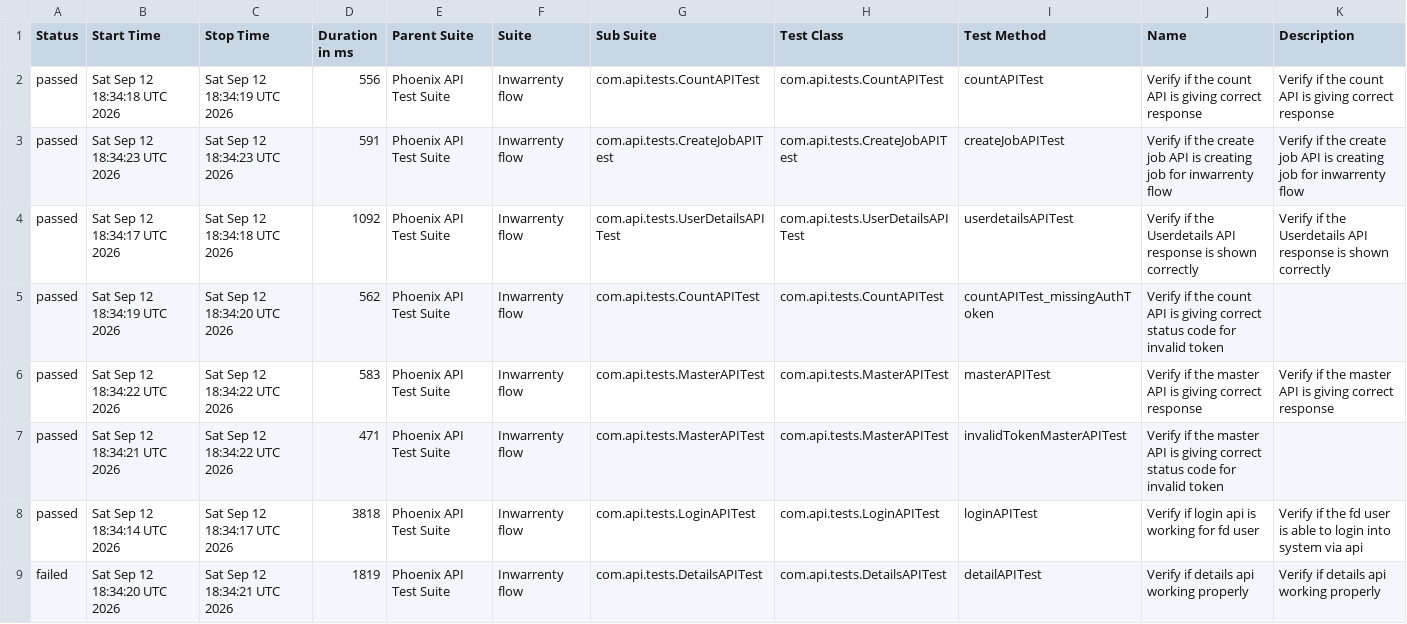
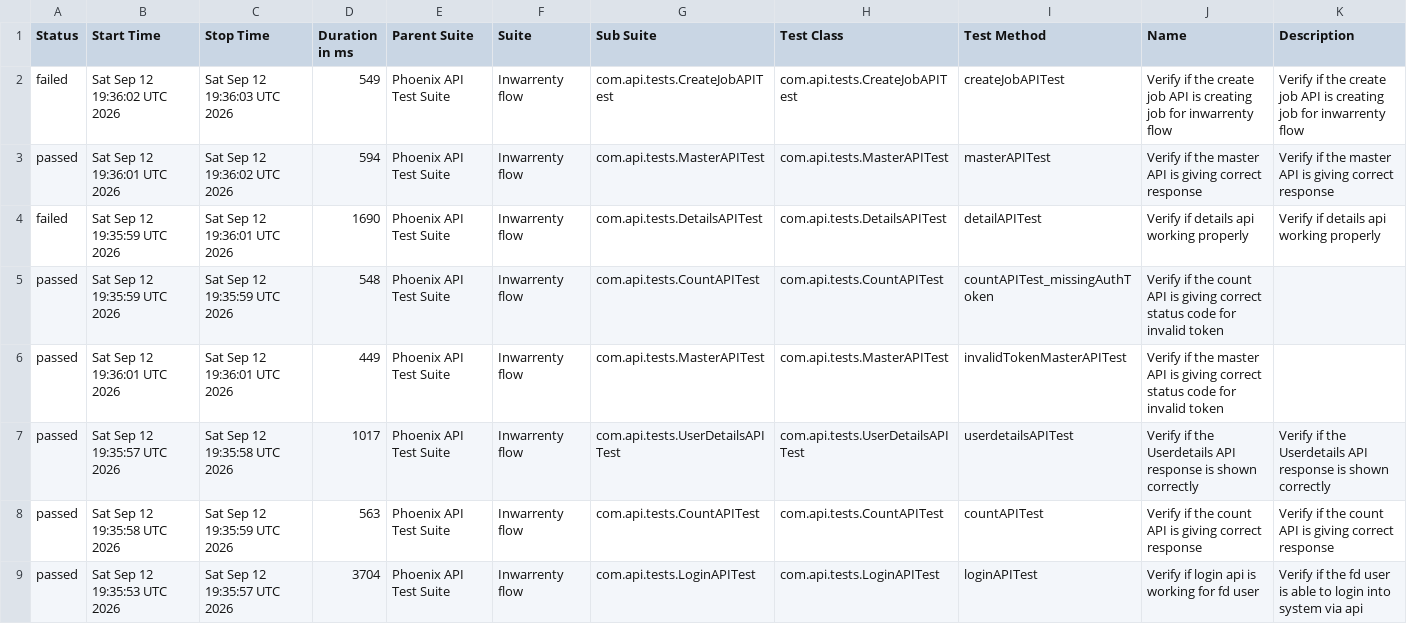
Before and after one commit to AbhijitNaik05/PhoenixTestAutomationFramework, a CSV file: data/suites.csv, drawn as a sheet.

```diff
--- a/data/suites.csv
+++ b/data/suites.csv
@@ -1,9 +1,9 @@
 "Status","Start Time","Stop Time","Duration in ms","Parent Suite","Suite","Sub Suite","Test Class","Test Method","Name","Description"
-"passed","Sat Sep 12 18:34:18 UTC 2026","Sat Sep 12 18:34:19 UTC 2026","556","Phoenix API Test Suite","Inwarrenty flow","com.api.tests.CountAPITest","com.api.tests.CountAPITest","countAPITest","Verify if the count API is giving correct response","Verify if the count API is giving correct response"
-"passed","Sat Sep 12 18:34:23 UTC 2026","Sat Sep 12 18:34:23 UTC 2026","591","Phoenix API Test Suite","Inwarrenty flow","com.api.tests.CreateJobAPITest","com.api.tests.CreateJobAPITest","createJobAPITest","Verify if the create job API is creating job for inwarrenty flow","Verify if the create job API is creating job for inwarrenty flow"
-"passed","Sat Sep 12 18:34:17 UTC 2026","Sat Sep 12 18:34:18 UTC 2026","1092","Phoenix API Test Suite","Inwarrenty flow","com.api.tests.UserDetailsAPITest","com.api.tests.UserDetailsAPITest","userdetailsAPITest","Verify if the Userdetails API response is shown correctly","Verify if the Userdetails API response is shown correctly"
-"passed","Sat Sep 12 18:34:19 UTC 2026","Sat Sep 12 18:34:20 UTC 2026","562","Phoenix API Test Suite","Inwarrenty flow","com.api.tests.CountAPITest","com.api.tests.CountAPITest","countAPITest_missingAuthToken","Verify if the count API is giving correct status code for invalid token",""
-"passed","Sat Sep 12 18:34:22 UTC 2026","Sat Sep 12 18:34:22 UTC 2026","583","Phoenix API Test Suite","Inwarrenty flow","com.api.tests.MasterAPITest","com.api.tests.MasterAPITest","masterAPITest","Verify if the master API is giving correct response","Verify if the master API is giving correct response"
-"passed","Sat Sep 12 18:34:21 UTC 2026","Sat Sep 12 18:34:22 UTC 2026","471","Phoenix API Test Suite","Inwarrenty flow","com.api.tests.MasterAPITest","com.api.tests.MasterAPITest","invalidTokenMasterAPITest","Verify if the master API is giving correct status code for invalid token",""
-"passed","Sat Sep 12 18:34:14 UTC 2026","Sat Sep 12 18:34:17 UTC 2026","3818","Phoenix API Test Suite","Inwarrenty flow","com.api.tests.LoginAPITest","com.api.tests.LoginAPITest","loginAPITest","Verify if login api is working for fd user","Verify if the fd user is able to login into system via api"
-"failed","Sat Sep 12 18:34:20 UTC 2026","Sat Sep 12 18:34:21 UTC 2026","1819","Phoenix API Test Suite","Inwarrenty flow","com.api.tests.DetailsAPITest","com.api.tests.DetailsAPITest","detailAPITest","Verify if details api working properly","Verify if details api working properly"
+"failed","Sat Sep 12 19:36:02 UTC 2026","Sat Sep 12 19:36:03 UTC 2026","549","Phoenix API Test Suite","Inwarrenty flow","com.api.tests.CreateJobAPITest","com.api.tests.CreateJobAPITest","createJobAPITest","Verify if the create job API is creating job for inwarrenty flow","Verify if the create job API is creating job for inwarrenty flow"
+"passed","Sat Sep 12 19:36:01 UTC 2026","Sat Sep 12 19:36:02 UTC 2026","594","Phoenix API Test Suite","Inwarrenty flow","com.api.tests.MasterAPITest","com.api.tests.MasterAPITest","masterAPITest","Verify if the master API is giving correct response","Verify if the master API is giving correct response"
+"failed","Sat Sep 12 19:35:59 UTC 2026","Sat Sep 12 19:36:01 UTC 2026","1690","Phoenix API Test Suite","Inwarrenty flow","com.api.tests.DetailsAPITest","com.api.tests.DetailsAPITest","detailAPITest","Verify if details api working properly","Verify if details api working properly"
+"passed","Sat Sep 12 19:35:59 UTC 2026","Sat Sep 12 19:35:59 UTC 2026","548","Phoenix API Test Suite","Inwarrenty flow","com.api.tests.CountAPITest","com.api.tests.CountAPITest","countAPITest_missingAuthToken","Verify if the count API is giving correct status code for invalid token",""
+"passed","Sat Sep 12 19:36:01 UTC 2026","Sat Sep 12 19:36:01 UTC 2026","449","Phoenix API Test Suite","Inwarrenty flow","com.api.tests.MasterAPITest","com.api.tests.MasterAPITest","invalidTokenMasterAPITest","Verify if the master API is giving correct status code for invalid token",""
+"passed","Sat Sep 12 19:35:57 UTC 2026","Sat Sep 12 19:35:58 UTC 2026","1017","Phoenix API Test Suite","Inwarrenty flow","com.api.tests.UserDetailsAPITest","com.api.tests.UserDetailsAPITest","userdetailsAPITest","Verify if the Userdetails API response is shown correctly","Verify if the Userdetails API response is shown correctly"
+"passed","Sat Sep 12 19:35:58 UTC 2026","Sat Sep 12 19:35:59 UTC 2026","563","Phoenix API Test Suite","Inwarrenty flow","com.api.tests.CountAPITest","com.api.tests.CountAPITest","countAPITest","Verify if the count API is giving correct response","Verify if the count API is giving correct response"
+"passed","Sat Sep 12 19:35:53 UTC 2026","Sat Sep 12 19:35:57 UTC 2026","3704","Phoenix API Test Suite","Inwarrenty flow","com.api.tests.LoginAPITest","com.api.tests.LoginAPITest","loginAPITest","Verify if login api is working for fd user","Verify if the fd user is able to login into system via api"
```
Also changed, not shown: data/behaviors.csv, 58 other files.
